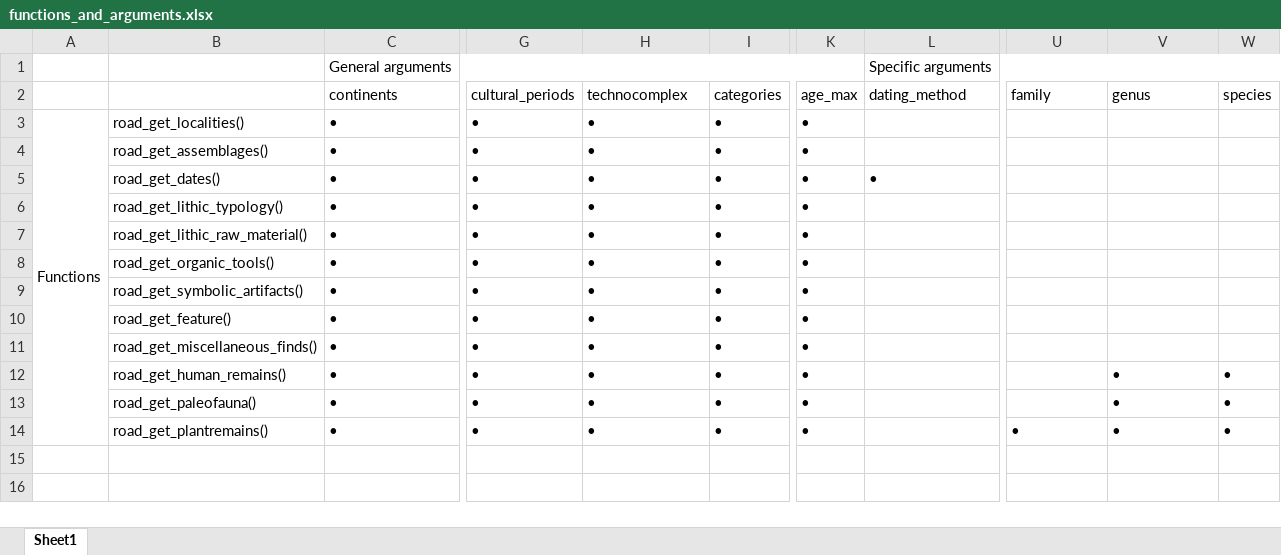
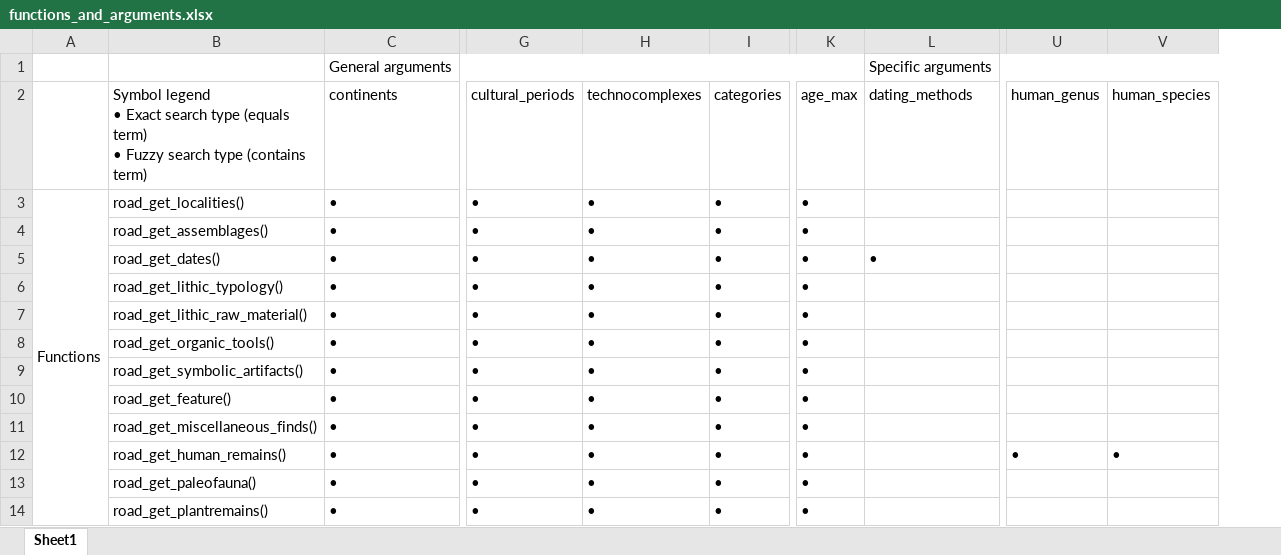
Before and after one commit to sommergeo/roadDB, an Excel workbook: docs/functions_and_arguments.xlsx, sheet Sheet1, drawn as a sheet; only a part is shown, gaps mark what is left out; values as stored, in another font and other column widths than the file's, no cell formats; ↵ is a line break in a cell; the diff names each change by its address in the sheet, - before the commit and + after, or states it on an @@ line.

```diff
--- a/docs/functions_and_arguments.xlsx (sheet Sheet1)
+++ b/docs/functions_and_arguments.xlsx (sheet Sheet1)
-column W (species), rows 12-14: all •
-B2: (empty)
+B2: Symbol legend ↵ • Exact search type (equals term) ↵ • Fuzzy search type (contains term)
-H2: technocomplex
+H2: technocomplexes
-L2: dating_method
+L2: dating_methods
-U2: family
+U2: human_genus
-V2: genus
+V2: human_species
-U12 (human_genus): (empty)
+U12 (human_genus): •
-V13:V14 (human_species): •
+V13:V14 (human_species): (empty)
-U14 (human_genus): •
+U14 (human_genus): (empty)
```
Also changed, not shown: cell formats, 5 other files.
